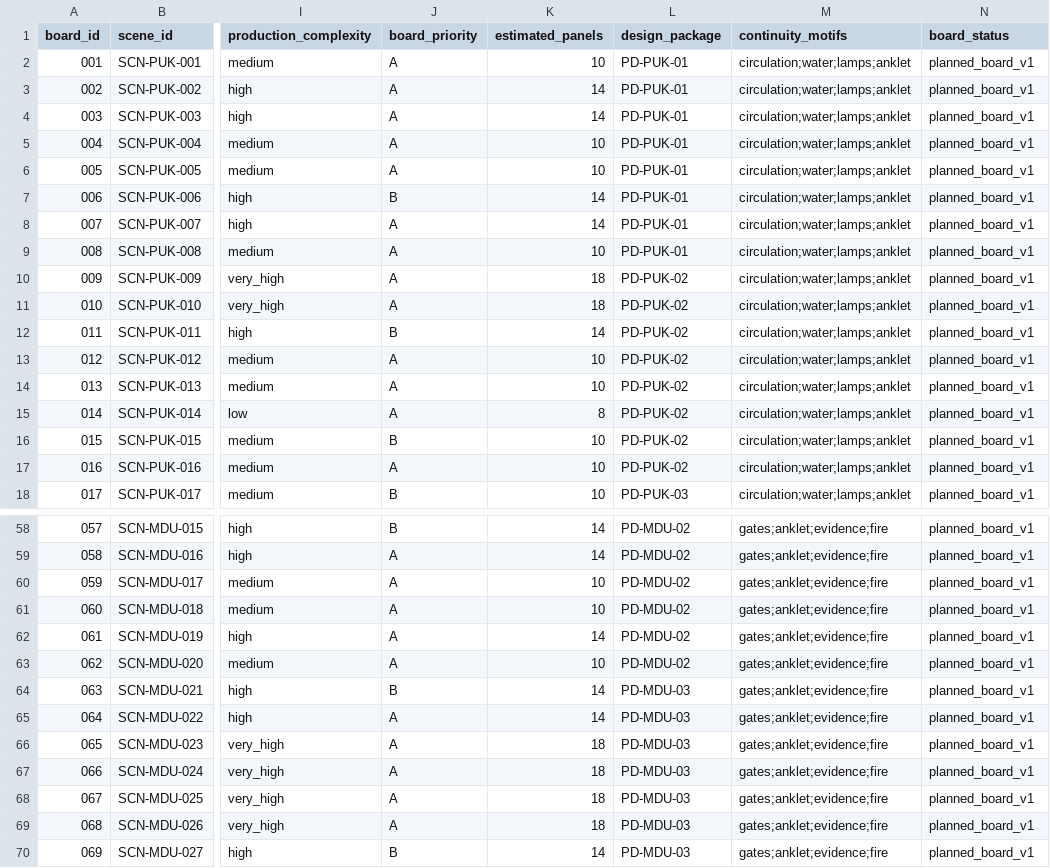
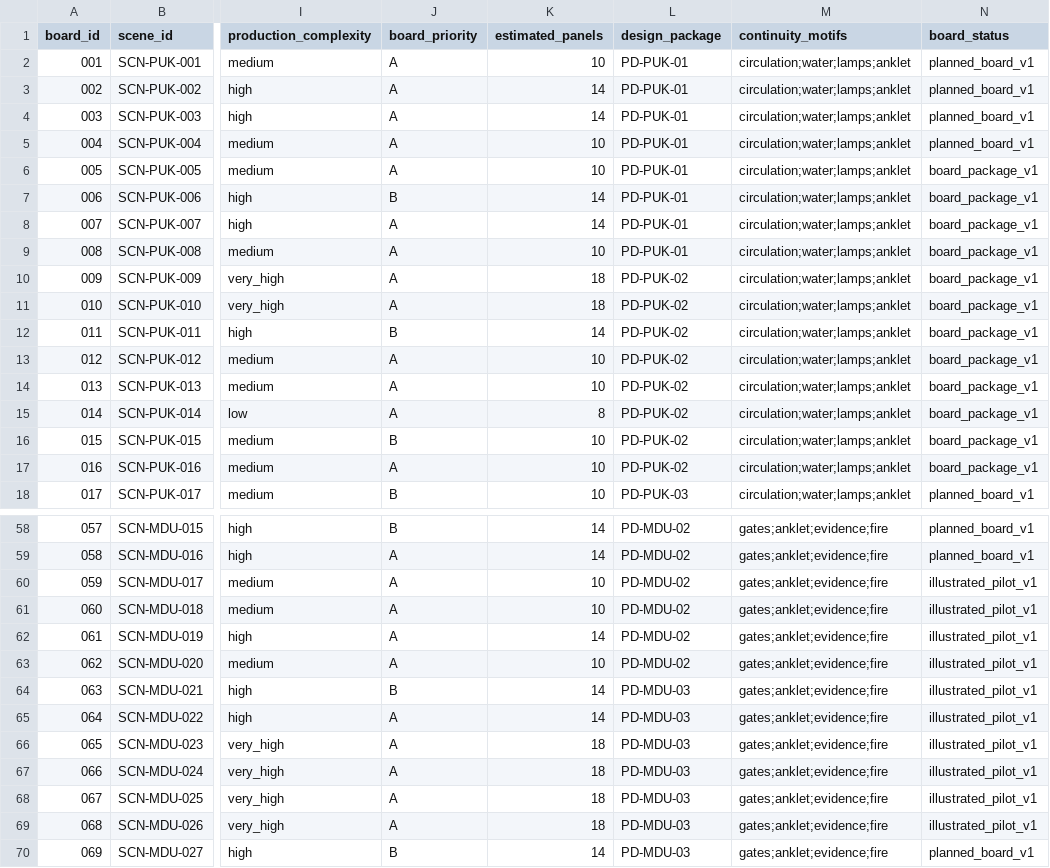
Before and after one commit to pugazg/Silpathikaram, a CSV file: evidence/storyboard_scene_register.csv, drawn as a sheet; only a part is shown, gaps mark what is left out; the diff covers the shown part only; the diff names each change by its address in the sheet, - before the commit and + after, or states it on an @@ line.

Commit message:
Track illustrated pilot and priority storyboard packages

```diff
--- a/evidence/storyboard_scene_register.csv
+++ b/evidence/storyboard_scene_register.csv
-N6:N17 (board_status): planned_board_v1
+N6:N17 (board_status): board_package_v1
-N60:N69 (board_status): planned_board_v1
+N60:N69 (board_status): illustrated_pilot_v1
```
Also changed, not shown: 26 edited cells elsewhere in this file.
